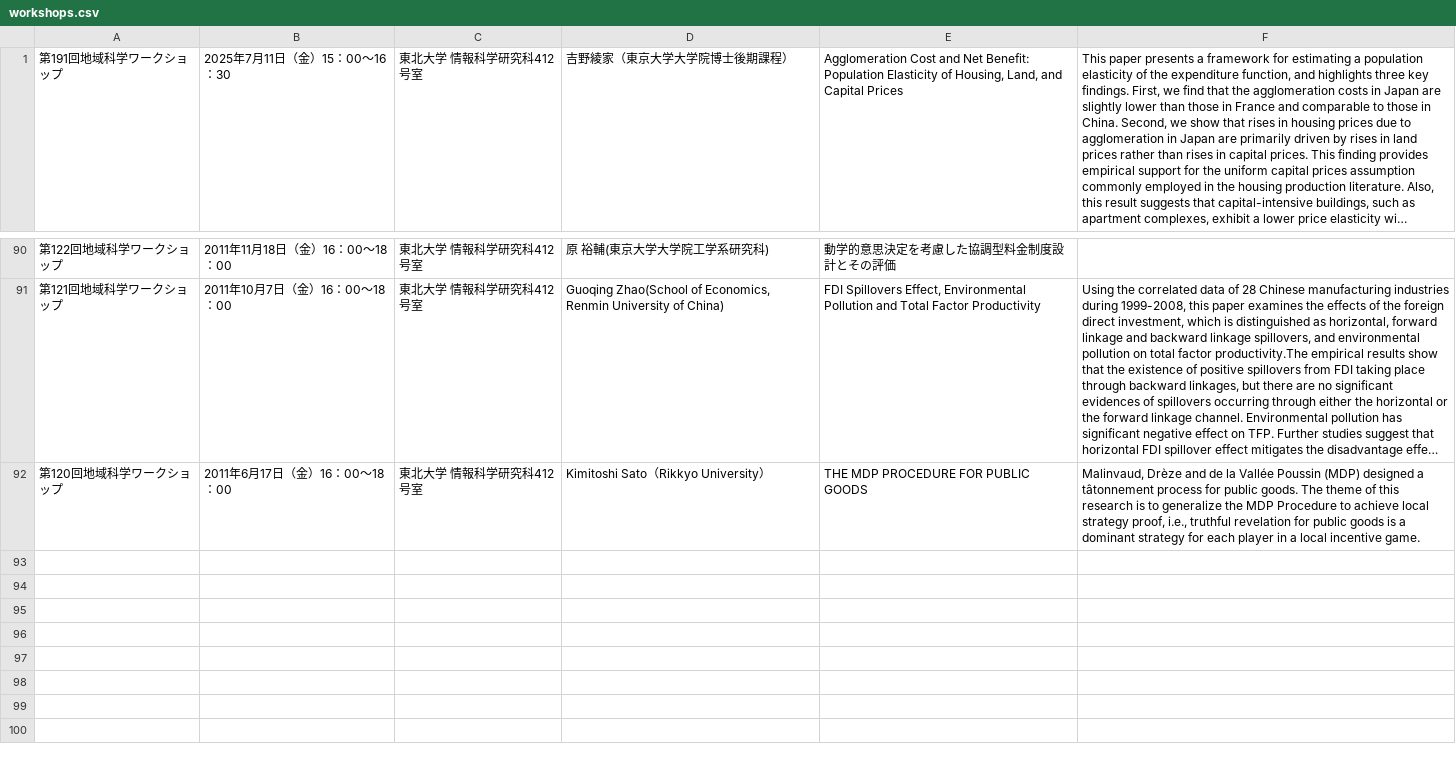
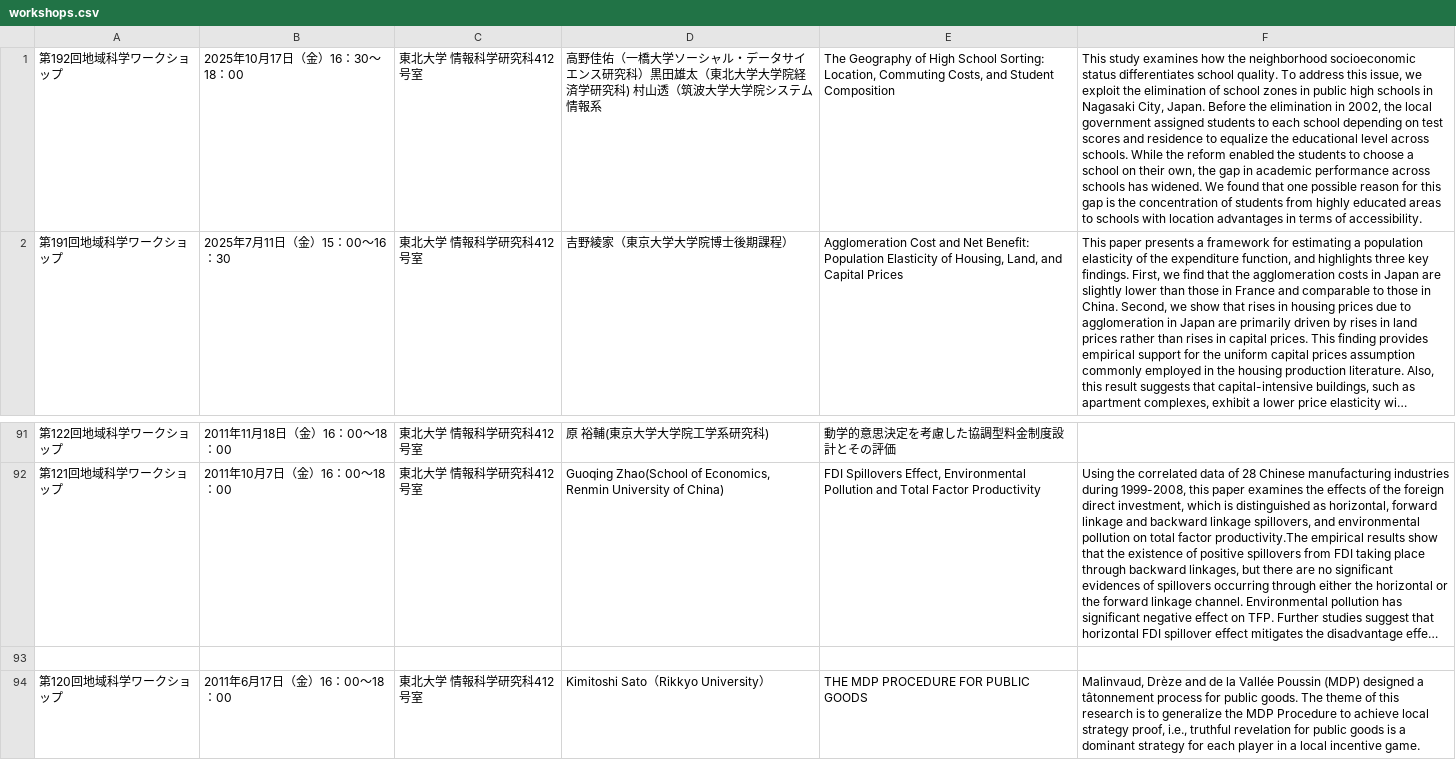
Before and after one commit to penguinkingIII/itoh-lab, a CSV file: public/workshops.csv, drawn as a sheet; only a part is shown, gaps mark what is left out; long unchanged cells end in …; the diff names each change by its address in the sheet, - before the commit and + after, or states it on an @@ line.

Commit message:
Update workshops.csv

```diff
--- a/public/workshops.csv
+++ b/public/workshops.csv
+row 1: 第192回地域科学ワークショップ | 2025年10月17日（金）16：30～18：00 | 東北大学 情報科学研究科412号室 | 高野佳佑（一橋大学ソーシャル・データサイエンス研究科）黒田雄太（東北大学大学院経済学研究科) 村山透（筑波大学大学院システム情報系 | The Geography of High School Sorting: Location, Commuting Costs, and Student Composition | This study examines how the neighborhood socioeconomic status differentiates school quality. To address this issue, we exploit the elimination of school zones in public high schools in Nagasaki City, Japan. Before the elimination in 2002, the local government assigned students to each school depending on test scores and residence to equalize the educational level across schools. While the reform enabled the students to choose a school on their own, the gap in academic performance across schools has widened. We found that one possible reason for this gap is the concentration of students from highly educated areas to schools with location advantages in terms of accessibility.
+row 93: (empty)
```
